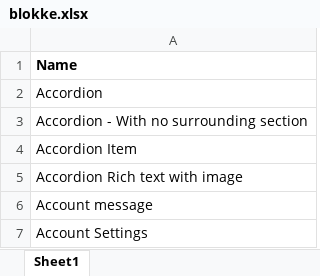
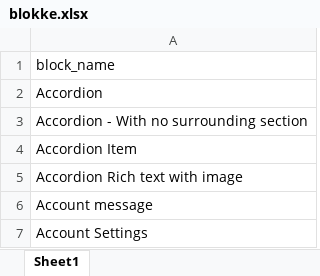
Before and after one commit to TinaMuuto/content-scrape, an Excel workbook: blokke.xlsx, sheet Sheet1, drawn as a sheet; only a part is shown; values as stored, in another font and other column widths than the file's, no borders; the diff names each change by its address in the sheet, - before the commit and + after, or states it on an @@ line.

Commit message:
Add files via upload

```diff
--- a/blokke.xlsx (sheet Sheet1)
+++ b/blokke.xlsx (sheet Sheet1)
-A1: Name
+A1: block_name
-A1 bold: on
+A1 bold: off
```
